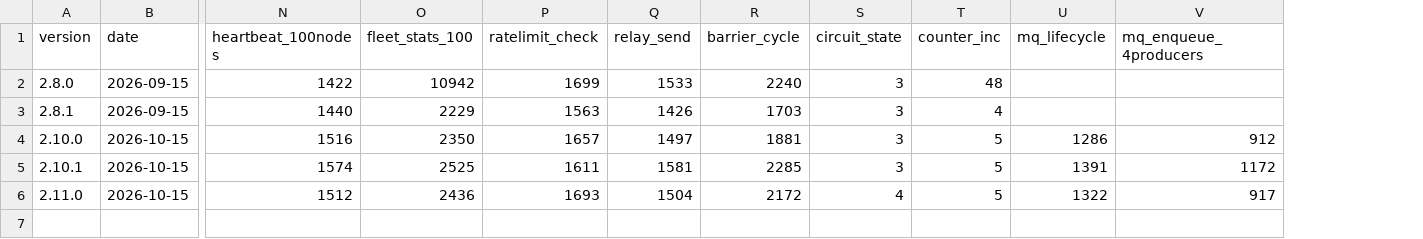
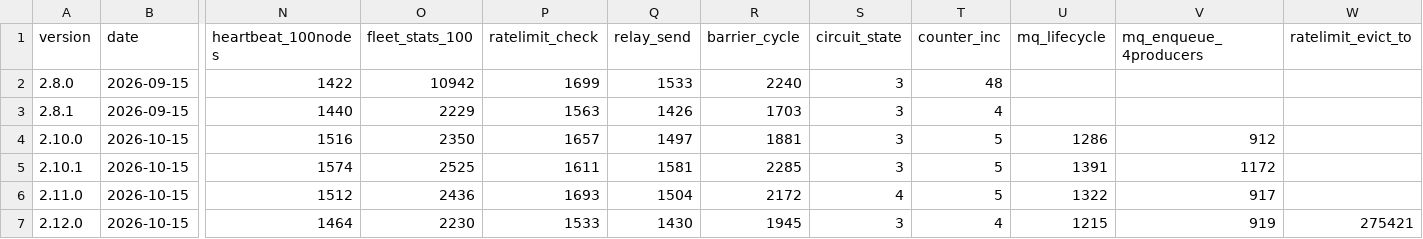
Before and after one commit to MacCracken/majra, a CSV file: bench-history.csv, drawn as a sheet; only a part is shown, gaps mark what is left out; rows hold the shown columns only; the diff names each change by its address in the sheet, - before the commit and + after, or states it on an @@ line.

```diff
--- a/bench-history.csv
+++ b/bench-history.csv
+column W (ratelimit_evict_to), empty
+row 7: 2.12.0 | 2026-10-15 | 1464 | 2230 | 1533 | 1430 | 1945 | 3 | 4 | 1215 | 919 | 275421
```
Also changed, not shown: 21 other files.
